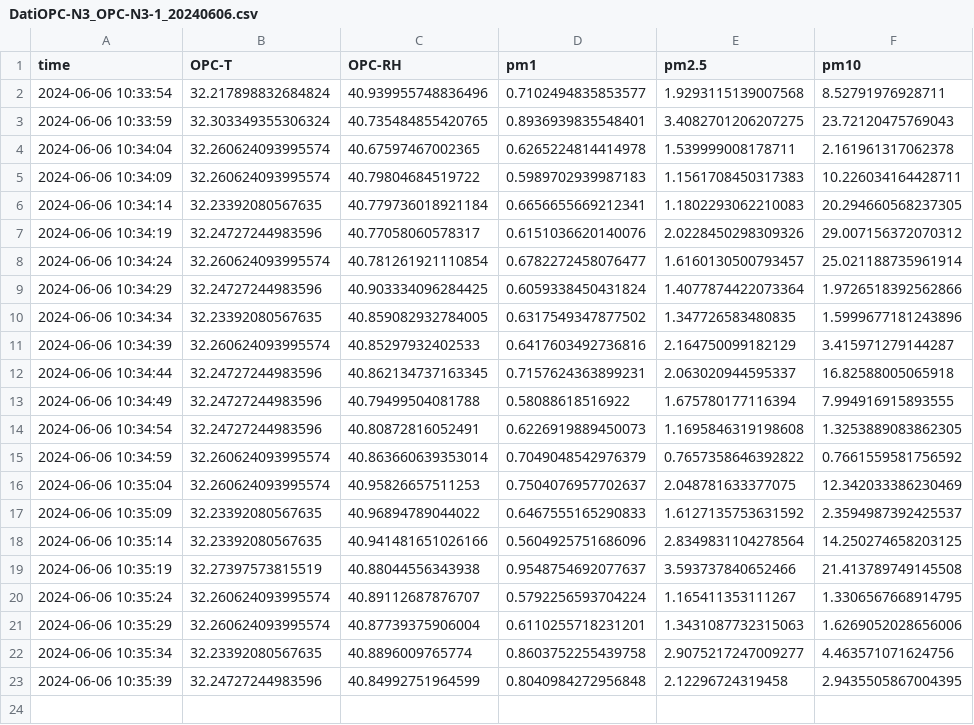
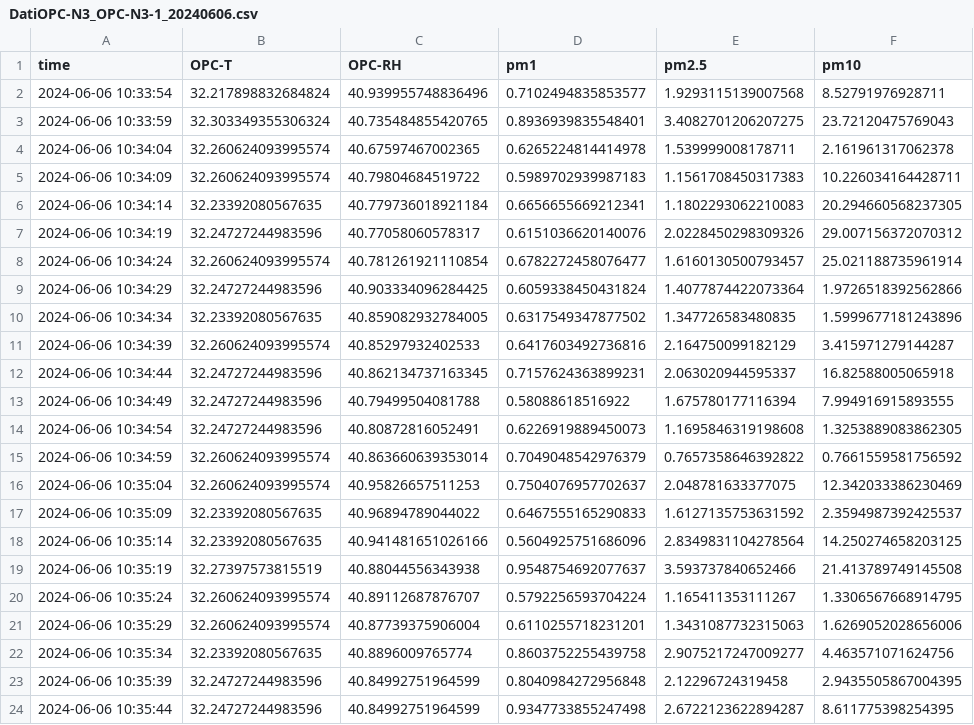
Before and after one commit to TommyFara/OPC-N3-data, a CSV file: DatiOPC-N3_OPC-N3-1_20240606.csv, drawn as a sheet; the diff names each change by its address in the sheet, - before the commit and + after, or states it on an @@ line.

Commit message:
Automated commit

```diff
--- a/DatiOPC-N3_OPC-N3-1_20240606.csv
+++ b/DatiOPC-N3_OPC-N3-1_20240606.csv
+row 24: 2024-06-06 10:35:44 | 32.24727244983596 | 40.84992751964599 | 0.9347733855247498 | 2.6722123622894287 | 8.611775398254395
```
